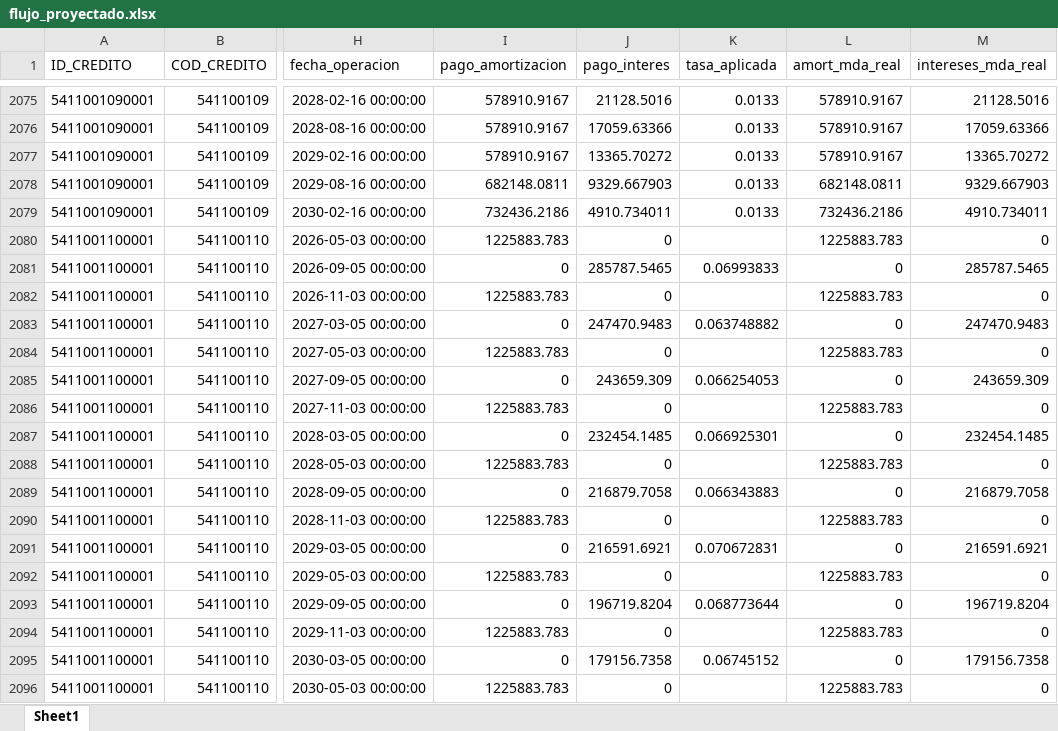
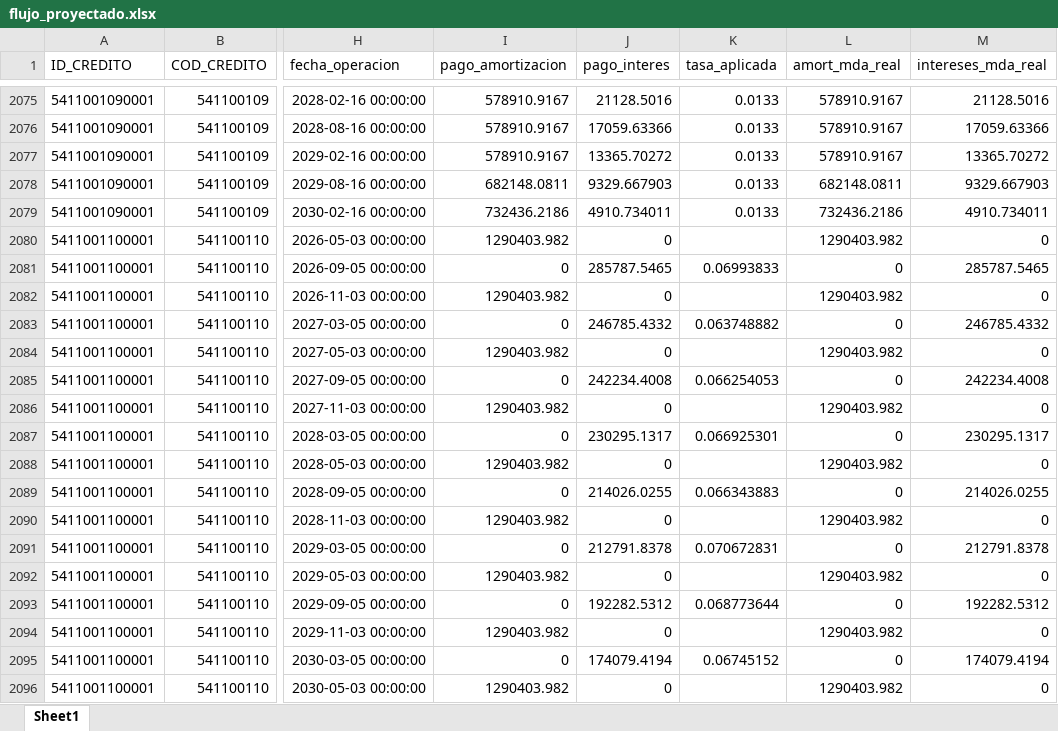
Before and after one commit to pguzman201510-maker/flujos_debt, an Excel workbook: flujo_proyectado.xlsx, sheet Sheet1, drawn as a sheet; only a part is shown, gaps mark what is left out; values as stored, in another font and other column widths than the file's, no borders; the diff covers the shown part only; the diff names each change by its address in the sheet, - before the commit and + after, or states it on an @@ line.

```diff
--- a/flujo_proyectado.xlsx (sheet Sheet1)
+++ b/flujo_proyectado.xlsx (sheet Sheet1)
-I2080 (pago_amortizacion): 1225883.783
+I2080 (pago_amortizacion): 1290403.982
-L2080 (amort_mda_real): 1225883.783
+L2080 (amort_mda_real): 1290403.982
-I2082 (pago_amortizacion): 1225883.783
+I2082 (pago_amortizacion): 1290403.982
-L2082 (amort_mda_real): 1225883.783
+L2082 (amort_mda_real): 1290403.982
-J2083 (pago_interes): 247470.9483
+J2083 (pago_interes): 246785.4332
-M2083 (intereses_mda_real): 247470.9483
+M2083 (intereses_mda_real): 246785.4332
-I2084 (pago_amortizacion): 1225883.783
+I2084 (pago_amortizacion): 1290403.982
-L2084 (amort_mda_real): 1225883.783
+L2084 (amort_mda_real): 1290403.982
-J2085 (pago_interes): 243659.309
+J2085 (pago_interes): 242234.4008
-M2085 (intereses_mda_real): 243659.309
+M2085 (intereses_mda_real): 242234.4008
-I2086 (pago_amortizacion): 1225883.783
+I2086 (pago_amortizacion): 1290403.982
-L2086 (amort_mda_real): 1225883.783
+L2086 (amort_mda_real): 1290403.982
-J2087 (pago_interes): 232454.1485
+J2087 (pago_interes): 230295.1317
-M2087 (intereses_mda_real): 232454.1485
+M2087 (intereses_mda_real): 230295.1317
-I2088 (pago_amortizacion): 1225883.783
+I2088 (pago_amortizacion): 1290403.982
-L2088 (amort_mda_real): 1225883.783
+L2088 (amort_mda_real): 1290403.982
-J2089 (pago_interes): 216879.7058
+J2089 (pago_interes): 214026.0255
-M2089 (intereses_mda_real): 216879.7058
+M2089 (intereses_mda_real): 214026.0255
-I2090 (pago_amortizacion): 1225883.783
+I2090 (pago_amortizacion): 1290403.982
-L2090 (amort_mda_real): 1225883.783
+L2090 (amort_mda_real): 1290403.982
-J2091 (pago_interes): 216591.6921
+J2091 (pago_interes): 212791.8378
-M2091 (intereses_mda_real): 216591.6921
+M2091 (intereses_mda_real): 212791.8378
-I2092 (pago_amortizacion): 1225883.783
+I2092 (pago_amortizacion): 1290403.982
-L2092 (amort_mda_real): 1225883.783
+L2092 (amort_mda_real): 1290403.982
-J2093 (pago_interes): 196719.8204
+J2093 (pago_interes): 192282.5312
-M2093 (intereses_mda_real): 196719.8204
+M2093 (intereses_mda_real): 192282.5312
-I2094 (pago_amortizacion): 1225883.783
+I2094 (pago_amortizacion): 1290403.982
-L2094 (amort_mda_real): 1225883.783
+L2094 (amort_mda_real): 1290403.982
-J2095 (pago_interes): 179156.7358
+J2095 (pago_interes): 174079.4194
-M2095 (intereses_mda_real): 179156.7358
+M2095 (intereses_mda_real): 174079.4194
-I2096 (pago_amortizacion): 1225883.783
+I2096 (pago_amortizacion): 1290403.982
-L2096 (amort_mda_real): 1225883.783
+L2096 (amort_mda_real): 1290403.982
```
Also changed, not shown: 6 removed rows and 158 edited cells elsewhere in this sheet, 1 other file.
